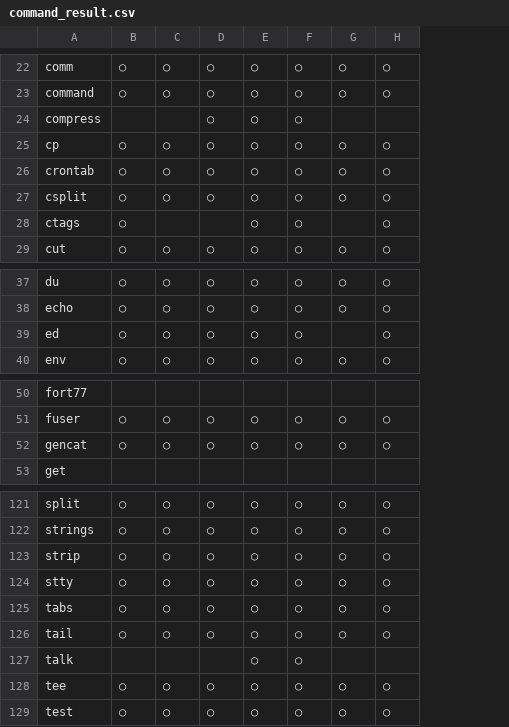
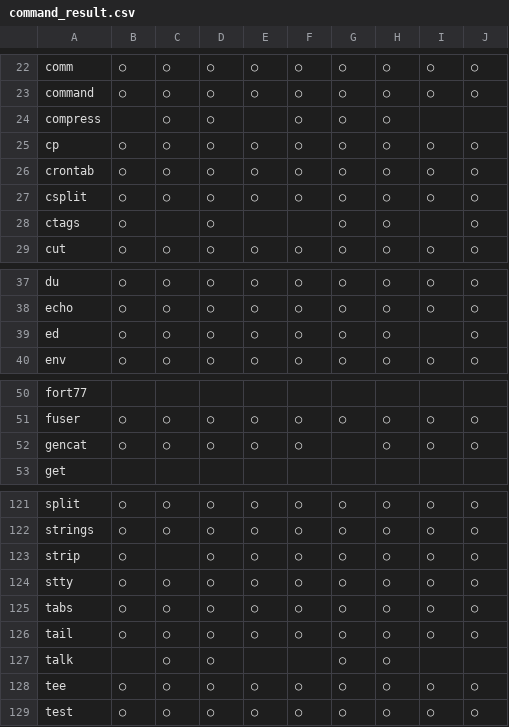
Before and after one commit to div-jp/POSIX, a CSV file: command_result.csv, drawn as a sheet; only a part is shown, gaps mark what is left out; the diff covers the shown part only; the diff names each change by its address in the sheet, - before the commit and + after, or states it on an @@ line.

```diff
--- a/command_result.csv
+++ b/command_result.csv
+column I, rows 22-29: ○ | ○ |  | ○ | ○ | ○ |  | ○; rows 37-40: ○ | ○ |  | ○; rows 51-52: ○ | ○; rows 121-129: ○ | ○ | ○ | ○ | ○ | ○ |  | ○ | ○
+column J, rows 22-29: ○ | ○ |  | ○ | ○ | ○ | ○ | ○; rows 37-40: all ○; rows 51-52: ○ | ○; rows 121-129: ○ | ○ | ○ | ○ | ○ | ○ |  | ○ | ○
-C24: (empty)
+C24: ○
-E24: ○
+E24: (empty)
-G24: (empty)
+G24: ○
-H24: (empty)
+H24: ○
-D28: (empty)
+D28: ○
-E28: ○
+E28: (empty)
-F28: ○
+F28: (empty)
-G28: (empty)
+G28: ○
-G39: (empty)
+G39: ○
-G52: ○
+G52: (empty)
-C123: ○
+C123: (empty)
-C127: (empty)
+C127: ○
-D127: (empty)
+D127: ○
-E127: ○
+E127: (empty)
-F127: ○
+F127: (empty)
-G127: (empty)
+G127: ○
-H127: (empty)
+H127: ○
```
Also changed, not shown: 1 added row, 1 removed row and 68 edited cells elsewhere in this file.
